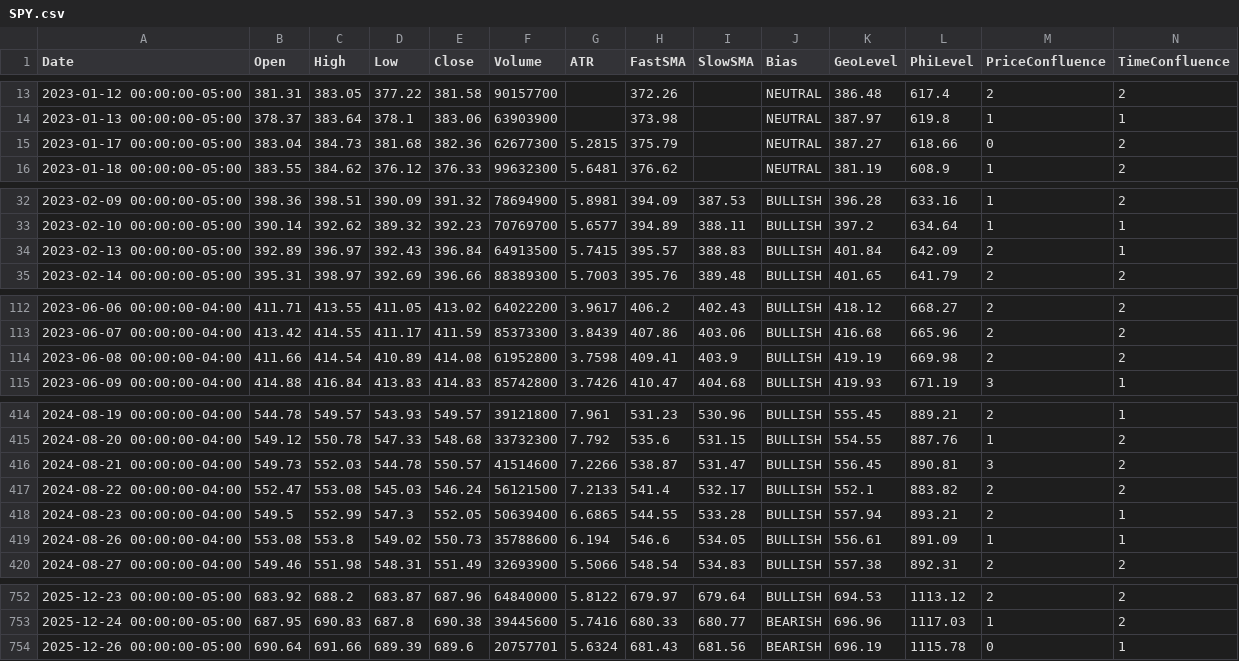
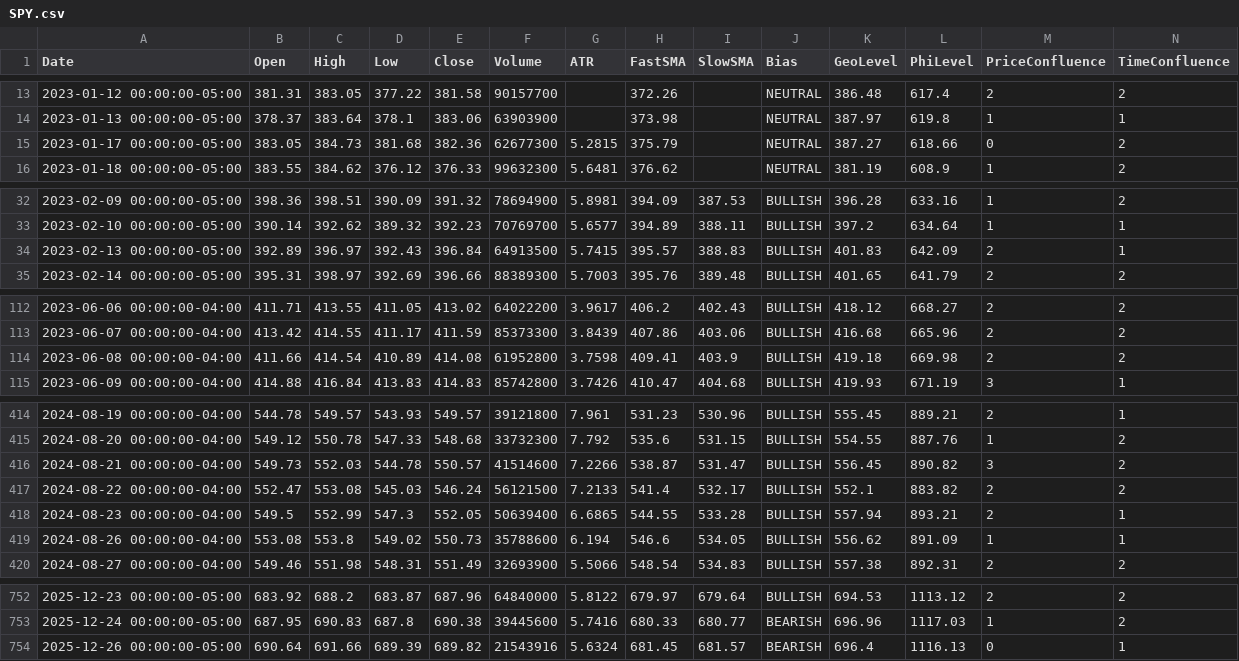
Before and after one commit to aadey002/Stock-agent-, a CSV file: data/SPY.csv, drawn as a sheet; only a part is shown, gaps mark what is left out; the diff covers the shown part only.

```diff
--- a/data/SPY.csv
+++ b/data/SPY.csv
@@ -14,3 +14,3 @@ Date,Open,High,Low,Close,Volume,ATR,FastSMA,SlowSMA,Bias,GeoLevel,PhiLevel,Price
 2023-01-13 00:00:00-05:00,378.37,383.64,378.1,383.06,63903900,,373.98,,NEUTRAL,387.97,619.8,1,1
-2023-01-17 00:00:00-05:00,383.04,384.73,381.68,382.36,62677300,5.2815,375.79,,NEUTRAL,387.27,618.66,0,2
+2023-01-17 00:00:00-05:00,383.05,384.73,381.68,382.36,62677300,5.2815,375.79,,NEUTRAL,387.27,618.66,0,2
 2023-01-18 00:00:00-05:00,383.55,384.62,376.12,376.33,99632300,5.6481,376.62,,NEUTRAL,381.19,608.9,1,2
@@ -33,3 +33,3 @@ Date,Open,High,Low,Close,Volume,ATR,FastSMA,SlowSMA,Bias,GeoLevel,PhiLevel,Price
 2023-02-10 00:00:00-05:00,390.14,392.62,389.32,392.23,70769700,5.6577,394.89,388.11,BULLISH,397.2,634.64,1,1
-2023-02-13 00:00:00-05:00,392.89,396.97,392.43,396.84,64913500,5.7415,395.57,388.83,BULLISH,401.84,642.09,2,1
+2023-02-13 00:00:00-05:00,392.89,396.97,392.43,396.84,64913500,5.7415,395.57,388.83,BULLISH,401.83,642.09,2,1
 2023-02-14 00:00:00-05:00,395.31,398.97,392.69,396.66,88389300,5.7003,395.76,389.48,BULLISH,401.65,641.79,2,2
@@ -113,3 +113,3 @@ Date,Open,High,Low,Close,Volume,ATR,FastSMA,SlowSMA,Bias,GeoLevel,PhiLevel,Price
 2023-06-07 00:00:00-04:00,413.42,414.55,411.17,411.59,85373300,3.8439,407.86,403.06,BULLISH,416.68,665.96,2,2
-2023-06-08 00:00:00-04:00,411.66,414.54,410.89,414.08,61952800,3.7598,409.41,403.9,BULLISH,419.19,669.98,2,2
+2023-06-08 00:00:00-04:00,411.66,414.54,410.89,414.08,61952800,3.7598,409.41,403.9,BULLISH,419.18,669.98,2,2
 2023-06-09 00:00:00-04:00,414.88,416.84,413.83,414.83,85742800,3.7426,410.47,404.68,BULLISH,419.93,671.19,3,1
@@ -415,6 +415,6 @@ Date,Open,High,Low,Close,Volume,ATR,FastSMA,SlowSMA,Bias,GeoLevel,PhiLevel,Price
 2024-08-20 00:00:00-04:00,549.12,550.78,547.33,548.68,33732300,7.792,535.6,531.15,BULLISH,554.55,887.76,1,2
-2024-08-21 00:00:00-04:00,549.73,552.03,544.78,550.57,41514600,7.2266,538.87,531.47,BULLISH,556.45,890.81,3,2
+2024-08-21 00:00:00-04:00,549.73,552.03,544.78,550.57,41514600,7.2266,538.87,531.47,BULLISH,556.45,890.82,3,2
 2024-08-22 00:00:00-04:00,552.47,553.08,545.03,546.24,56121500,7.2133,541.4,532.17,BULLISH,552.1,883.82,2,2
 2024-08-23 00:00:00-04:00,549.5,552.99,547.3,552.05,50639400,6.6865,544.55,533.28,BULLISH,557.94,893.21,2,1
-2024-08-26 00:00:00-04:00,553.08,553.8,549.02,550.73,35788600,6.194,546.6,534.05,BULLISH,556.61,891.09,1,1
+2024-08-26 00:00:00-04:00,553.08,553.8,549.02,550.73,35788600,6.194,546.6,534.05,BULLISH,556.62,891.09,1,1
 2024-08-27 00:00:00-04:00,549.46,551.98,548.31,551.49,32693900,5.5066,548.54,534.83,BULLISH,557.38,892.31,2,2
@@ -753,2 +753,2 @@ Date,Open,High,Low,Close,Volume,ATR,FastSMA,SlowSMA,Bias,GeoLevel,PhiLevel,Price
 2025-12-24 00:00:00-05:00,687.95,690.83,687.8,690.38,39445600,5.7416,680.33,680.77,BEARISH,696.96,1117.03,1,2
-2025-12-26 00:00:00-05:00,690.64,691.66,689.39,689.6,20757701,5.6324,681.43,681.56,BEARISH,696.19,1115.78,0,1
+2025-12-26 00:00:00-05:00,690.64,691.66,689.39,689.82,21543916,5.6324,681.45,681.57,BEARISH,696.4,1116.13,0,1
```
Also changed, not shown: 6 edited cells elsewhere in this file, data/QQQ.csv, data/XLB.csv, 10 other files.
